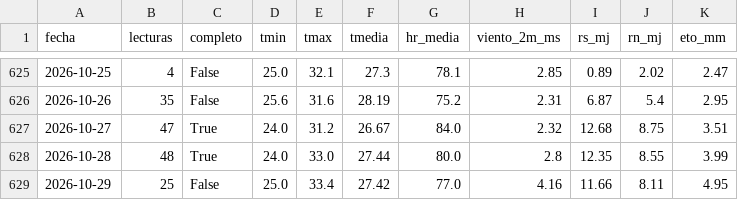
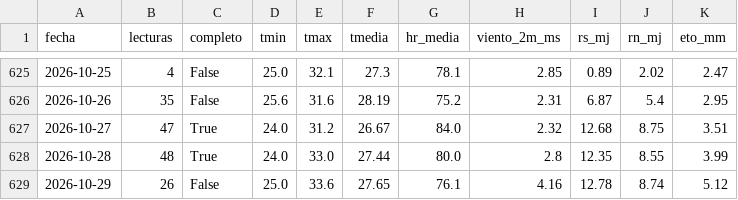
Before and after one commit to JosueValdiviezoS/estacion-meteo, a CSV file: data/diario.csv, drawn as a sheet; only a part is shown, gaps mark what is left out.

```diff
--- a/data/diario.csv
+++ b/data/diario.csv
@@ -628,2 +628,2 @@ fecha,lecturas,completo,tmin,tmax,tmedia,hr_media,viento_2m_ms,rs_mj,rn_mj,eto_m
 2026-10-28,48,True,24.0,33.0,27.44,80.0,2.8,12.35,8.55,3.99
-2026-10-29,25,False,25.0,33.4,27.42,77.0,4.16,11.66,8.11,4.95
+2026-10-29,26,False,25.0,33.6,27.65,76.1,4.16,12.78,8.74,5.12
```
Also changed, not shown: data/etc_diaria.csv, 2 other files.
